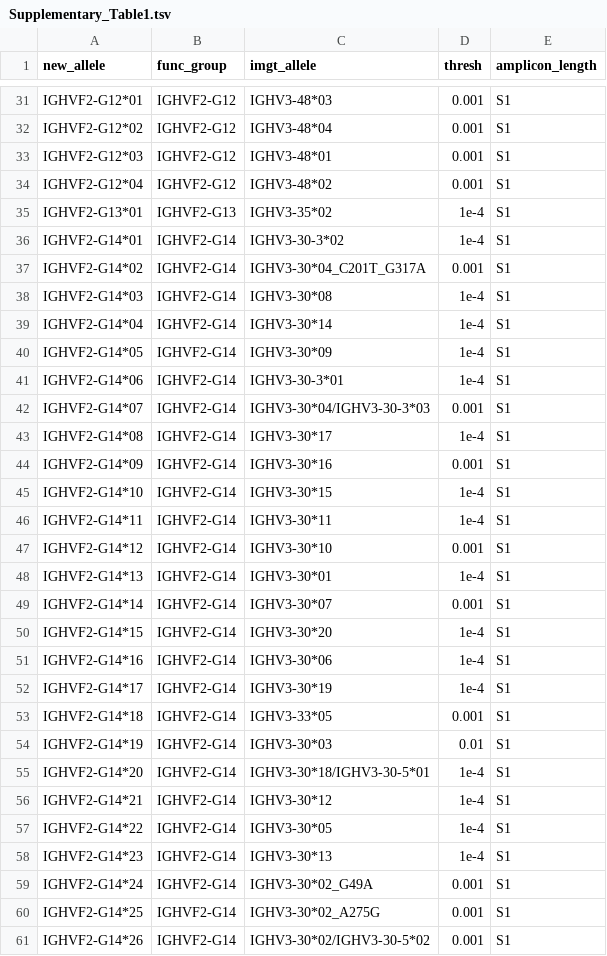
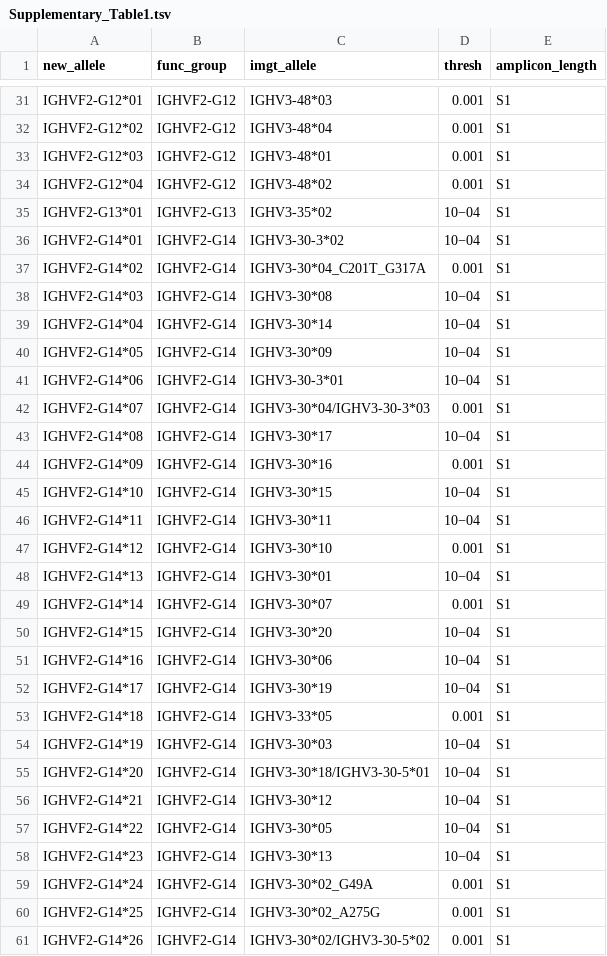
Before and after one commit to yaarilab/IGHV-allele-similarity-clustering-improves-genotype-inference-from-adaptive-immune-receptor-repertoi, a TSV file: tables/Supplementary_Table1.tsv, drawn as a sheet; only a part is shown, gaps mark what is left out; the diff covers the shown part only.

```diff
--- a/tables/Supplementary_Table1.tsv
+++ b/tables/Supplementary_Table1.tsv
@@ -34,26 +34,26 @@ IGHVF2-G12*03	IGHVF2-G12	IGHV3-48*01	0.001	S1
 IGHVF2-G12*04	IGHVF2-G12	IGHV3-48*02	0.001	S1
-IGHVF2-G13*01	IGHVF2-G13	IGHV3-35*02	1e-4	S1
-IGHVF2-G14*01	IGHVF2-G14	IGHV3-30-3*02	1e-4	S1
+IGHVF2-G13*01	IGHVF2-G13	IGHV3-35*02	10−04	S1
+IGHVF2-G14*01	IGHVF2-G14	IGHV3-30-3*02	10−04	S1
 IGHVF2-G14*02	IGHVF2-G14	IGHV3-30*04_C201T_G317A	0.001	S1
-IGHVF2-G14*03	IGHVF2-G14	IGHV3-30*08	1e-4	S1
-IGHVF2-G14*04	IGHVF2-G14	IGHV3-30*14	1e-4	S1
-IGHVF2-G14*05	IGHVF2-G14	IGHV3-30*09	1e-4	S1
-IGHVF2-G14*06	IGHVF2-G14	IGHV3-30-3*01	1e-4	S1
+IGHVF2-G14*03	IGHVF2-G14	IGHV3-30*08	10−04	S1
+IGHVF2-G14*04	IGHVF2-G14	IGHV3-30*14	10−04	S1
+IGHVF2-G14*05	IGHVF2-G14	IGHV3-30*09	10−04	S1
+IGHVF2-G14*06	IGHVF2-G14	IGHV3-30-3*01	10−04	S1
 IGHVF2-G14*07	IGHVF2-G14	IGHV3-30*04/IGHV3-30-3*03	0.001	S1
-IGHVF2-G14*08	IGHVF2-G14	IGHV3-30*17	1e-4	S1
+IGHVF2-G14*08	IGHVF2-G14	IGHV3-30*17	10−04	S1
 IGHVF2-G14*09	IGHVF2-G14	IGHV3-30*16	0.001	S1
-IGHVF2-G14*10	IGHVF2-G14	IGHV3-30*15	1e-4	S1
-IGHVF2-G14*11	IGHVF2-G14	IGHV3-30*11	1e-4	S1
+IGHVF2-G14*10	IGHVF2-G14	IGHV3-30*15	10−04	S1
+IGHVF2-G14*11	IGHVF2-G14	IGHV3-30*11	10−04	S1
 IGHVF2-G14*12	IGHVF2-G14	IGHV3-30*10	0.001	S1
-IGHVF2-G14*13	IGHVF2-G14	IGHV3-30*01	1e-4	S1
+IGHVF2-G14*13	IGHVF2-G14	IGHV3-30*01	10−04	S1
 IGHVF2-G14*14	IGHVF2-G14	IGHV3-30*07	0.001	S1
-IGHVF2-G14*15	IGHVF2-G14	IGHV3-30*20	1e-4	S1
-IGHVF2-G14*16	IGHVF2-G14	IGHV3-30*06	1e-4	S1
-IGHVF2-G14*17	IGHVF2-G14	IGHV3-30*19	1e-4	S1
+IGHVF2-G14*15	IGHVF2-G14	IGHV3-30*20	10−04	S1
+IGHVF2-G14*16	IGHVF2-G14	IGHV3-30*06	10−04	S1
+IGHVF2-G14*17	IGHVF2-G14	IGHV3-30*19	10−04	S1
 IGHVF2-G14*18	IGHVF2-G14	IGHV3-33*05	0.001	S1
-IGHVF2-G14*19	IGHVF2-G14	IGHV3-30*03	0.01	S1
-IGHVF2-G14*20	IGHVF2-G14	IGHV3-30*18/IGHV3-30-5*01	1e-4	S1
-IGHVF2-G14*21	IGHVF2-G14	IGHV3-30*12	1e-4	S1
-IGHVF2-G14*22	IGHVF2-G14	IGHV3-30*05	1e-4	S1
-IGHVF2-G14*23	IGHVF2-G14	IGHV3-30*13	1e-4	S1
+IGHVF2-G14*19	IGHVF2-G14	IGHV3-30*03	10−04	S1
+IGHVF2-G14*20	IGHVF2-G14	IGHV3-30*18/IGHV3-30-5*01	10−04	S1
+IGHVF2-G14*21	IGHVF2-G14	IGHV3-30*12	10−04	S1
+IGHVF2-G14*22	IGHVF2-G14	IGHV3-30*05	10−04	S1
+IGHVF2-G14*23	IGHVF2-G14	IGHV3-30*13	10−04	S1
 IGHVF2-G14*24	IGHVF2-G14	IGHV3-30*02_G49A	0.001	S1
```
Also changed, not shown: 164 edited cells elsewhere in this file, data/Figure3_D.tsv, data/Figure5.tsv, 17 other files.
